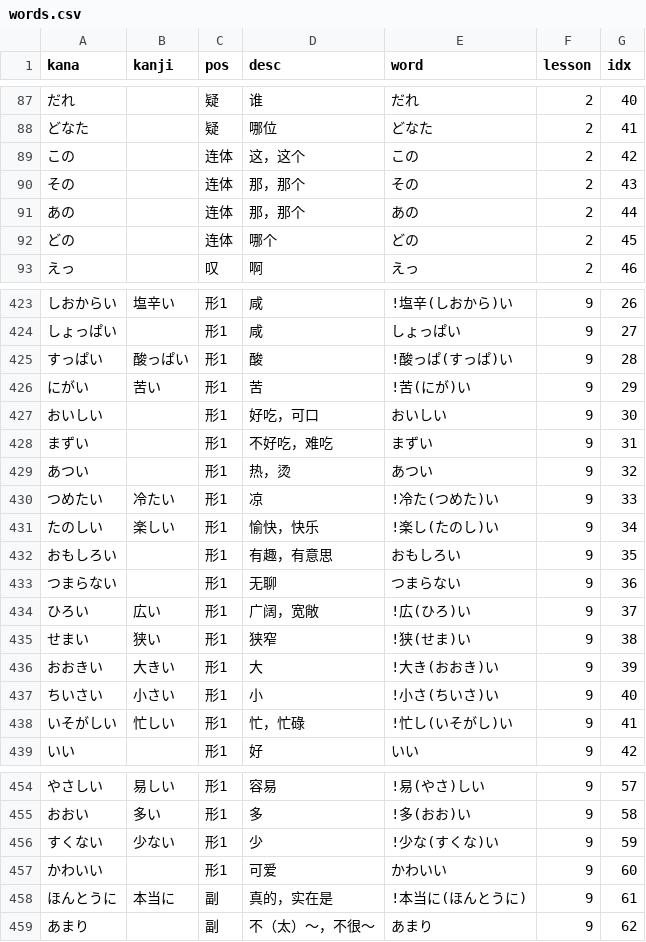
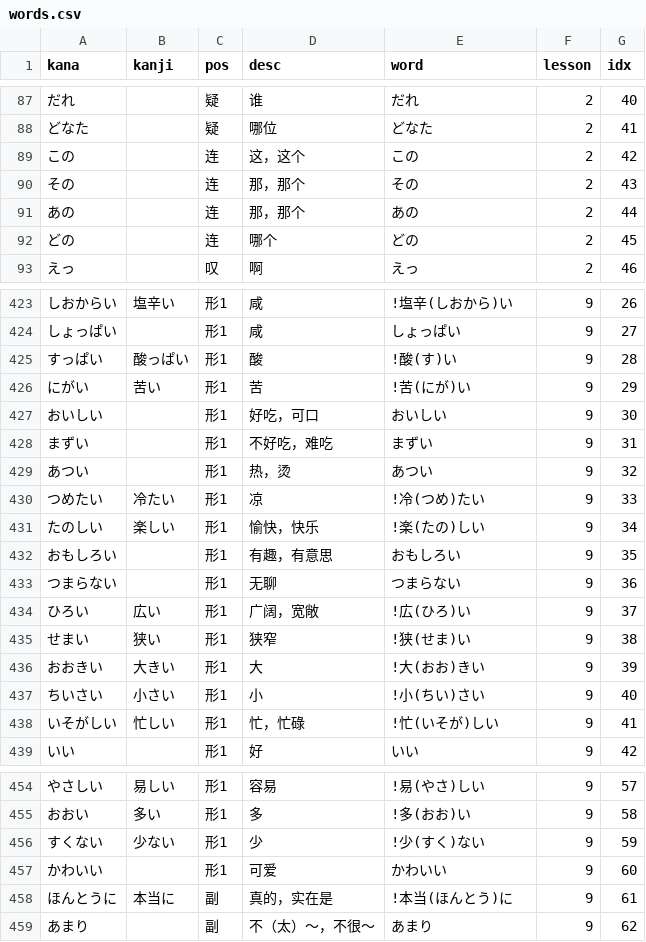
Before and after one commit to wizicer/LearnJapan, a CSV file: _data/words.csv, drawn as a sheet; only a part is shown, gaps mark what is left out; the diff covers the shown part only.

Commit message:
enhance words

```diff
--- a/_data/words.csv
+++ b/_data/words.csv
@@ -88,6 +88,6 @@ kana,kanji,pos,desc,word,lesson,idx
 どなた                 ,                    , 疑   , 哪位                       , どなた                              , 2      , 41
-この                   ,                    , 连体 , 这，这个                   , この                                , 2      , 42
-その                   ,                    , 连体 , 那，那个                   , その                                , 2      , 43
-あの                   ,                    , 连体 , 那，那个                   , あの                                , 2      , 44
-どの                   ,                    , 连体 , 哪个                       , どの                                , 2      , 45
+この                   ,                    , 连   , 这，这个                   , この                                , 2      , 42
+その                   ,                    , 连   , 那，那个                   , その                                , 2      , 43
+あの                   ,                    , 连   , 那，那个                   , あの                                , 2      , 44
+どの                   ,                    , 连   , 哪个                       , どの                                , 2      , 45
 えっ                   ,                    , 叹   , 啊                         , えっ                                , 2      , 46
@@ -424,3 +424,3 @@ kana,kanji,pos,desc,word,lesson,idx
 しょっぱい             ,                    , 形1  , 咸                         , しょっぱい                          , 9      , 27
-すっぱい               , 酸っぱい           , 形1  , 酸                         , !酸っぱ(すっぱ)い                   , 9      , 28
+すっぱい               , 酸っぱい           , 形1  , 酸                         , !酸(す)い                           , 9      , 28
 にがい                 , 苦い               , 形1  , 苦                         , !苦(にが)い                         , 9      , 29
@@ -429,4 +429,4 @@ kana,kanji,pos,desc,word,lesson,idx
 あつい                 ,                    , 形1  , 热，烫                     , あつい                              , 9      , 32
-つめたい               , 冷たい             , 形1  , 凉                         , !冷た(つめた)い                     , 9      , 33
-たのしい               , 楽しい             , 形1  , 愉快，快乐                 , !楽し(たのし)い                     , 9      , 34
+つめたい               , 冷たい             , 形1  , 凉                         , !冷(つめ)たい                       , 9      , 33
+たのしい               , 楽しい             , 形1  , 愉快，快乐                 , !楽(たの)しい                       , 9      , 34
 おもしろい             ,                    , 形1  , 有趣，有意思               , おもしろい                          , 9      , 35
@@ -435,5 +435,5 @@ kana,kanji,pos,desc,word,lesson,idx
 せまい                 , 狭い               , 形1  , 狭窄                       , !狭(せま)い                         , 9      , 38
-おおきい               , 大きい             , 形1  , 大                         , !大き(おおき)い                     , 9      , 39
-ちいさい               , 小さい             , 形1  , 小                         , !小さ(ちいさ)い                     , 9      , 40
-いそがしい             , 忙しい             , 形1  , 忙，忙碌                   , !忙し(いそがし)い                   , 9      , 41
+おおきい               , 大きい             , 形1  , 大                         , !大(おお)きい                       , 9      , 39
+ちいさい               , 小さい             , 形1  , 小                         , !小(ちい)さい                       , 9      , 40
+いそがしい             , 忙しい             , 形1  , 忙，忙碌                   , !忙(いそが)しい                     , 9      , 41
 いい                   ,                    , 形1  , 好                         , いい                                , 9      , 42
@@ -455,5 +455,5 @@ kana,kanji,pos,desc,word,lesson,idx
 おおい                 , 多い               , 形1  , 多                         , !多(おお)い                         , 9      , 58
-すくない               , 少ない             , 形1  , 少                         , !少な(すくな)い                     , 9      , 59
+すくない               , 少ない             , 形1  , 少                         , !少(すく)ない                       , 9      , 59
 かわいい               ,                    , 形1  , 可爱                       , かわいい                            , 9      , 60
-ほんとうに             , 本当に             , 副   , 真的，实在是               , !本当に(ほんとうに)                 , 9      , 61
+ほんとうに             , 本当に             , 副   , 真的，实在是               , !本当(ほんとう)に                   , 9      , 61
 あまり                 ,                    , 副   , 不（太）～，不很～         , あまり                              , 9      , 62
```
Also changed, not shown: 10 edited cells elsewhere in this file.
